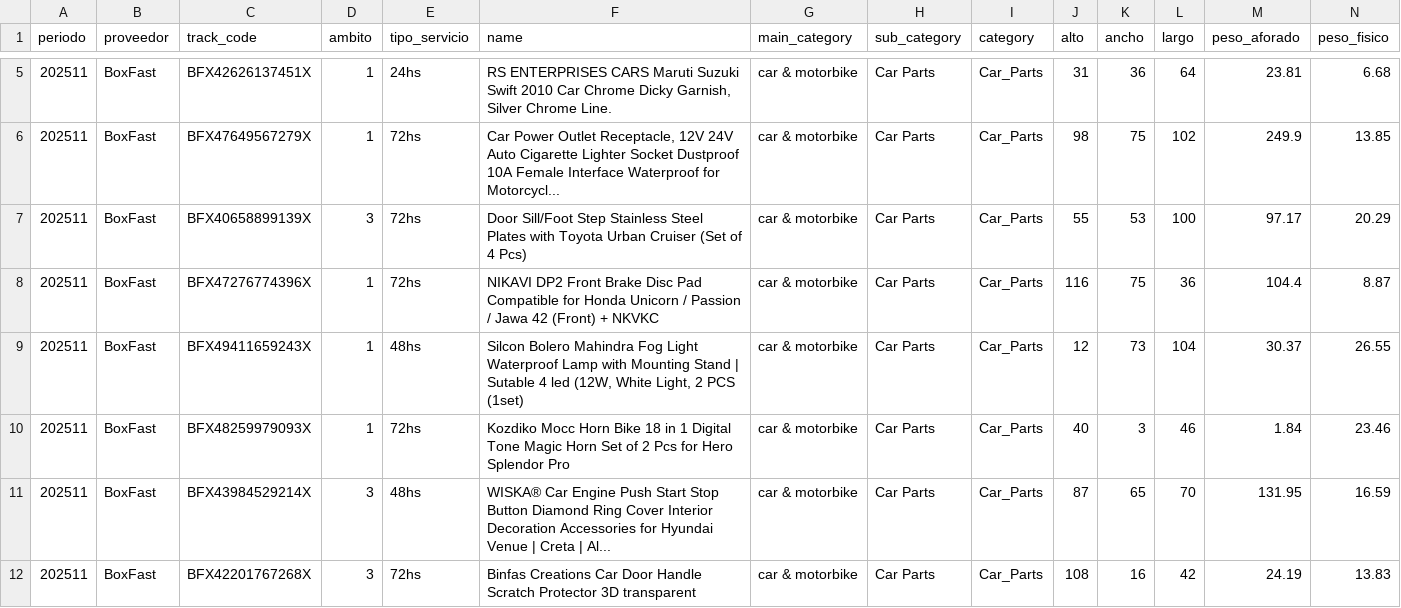
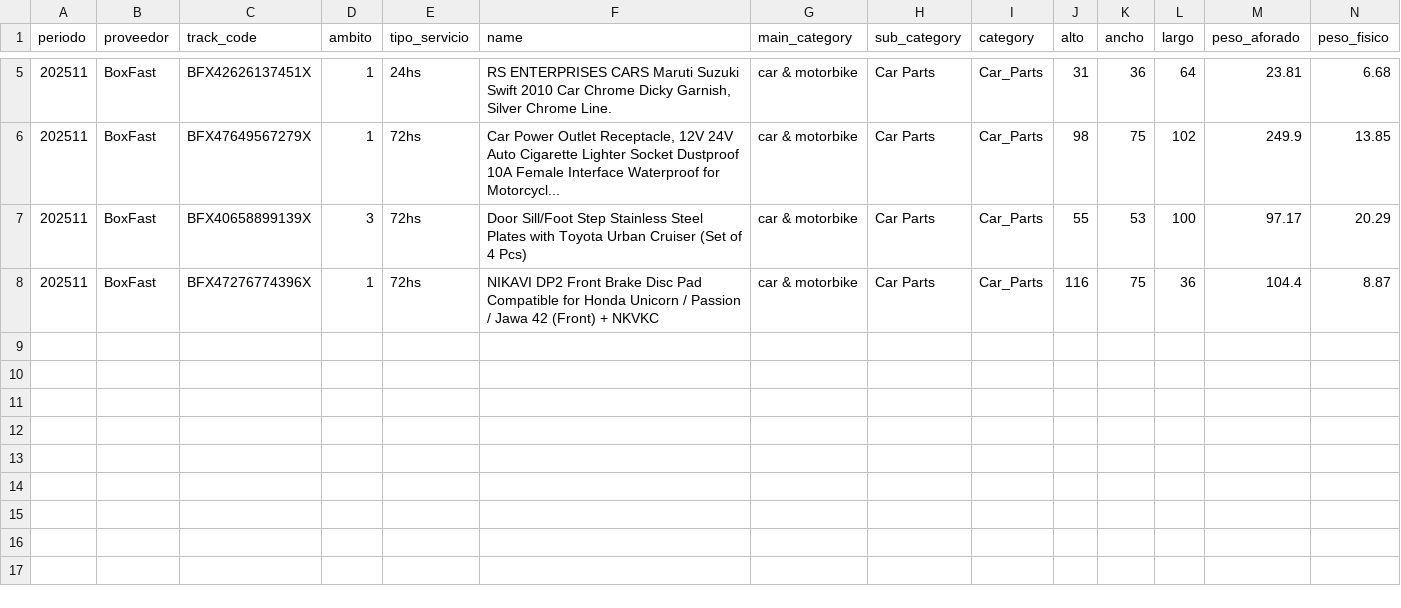
Before and after one commit to BJRomPal/llmops2025, a CSV file: files/test.csv, drawn as a sheet; only a part is shown, gaps mark what is left out; rows hold the shown columns only; the diff names each change by its address in the sheet, - before the commit and + after, or states it on an @@ line.

Commit message:
Creando funciones de comparaciones de factura y csv

```diff
--- a/files/test.csv
+++ b/files/test.csv
-row 9: 202511 | BoxFast | BFX49411659243X | 1 | 48hs | Silcon Bolero Mahindra Fog Light Waterproof Lamp with Mounting Stand | Sutable 4 led (12W, White Light, 2 PCS (1set) | car & motorbike | Car Parts | Car_Parts | 12 | 73 | 104 | 30.37 | 26.55
-row 10: 202511 | BoxFast | BFX48259979093X | 1 | 72hs | Kozdiko Mocc Horn Bike 18 in 1 Digital Tone Magic Horn Set of 2 Pcs for Hero Splendor Pro | car & motorbike | Car Parts | Car_Parts | 40 | 3 | 46 | 1.84 | 23.46
-row 11: 202511 | BoxFast | BFX43984529214X | 3 | 48hs | WISKA® Car Engine Push Start Stop Button Diamond Ring Cover Interior Decoration Accessories for Hyundai Venue | Creta | Al... | car & motorbike | Car Parts | Car_Parts | 87 | 65 | 70 | 131.95 | 16.59
-row 12: 202511 | BoxFast | BFX42201767268X | 3 | 72hs | Binfas Creations Car Door Handle Scratch Protector 3D transparent | car & motorbike | Car Parts | Car_Parts | 108 | 16 | 42 | 24.19 | 13.83
```
Also changed, not shown: 2 other files.
